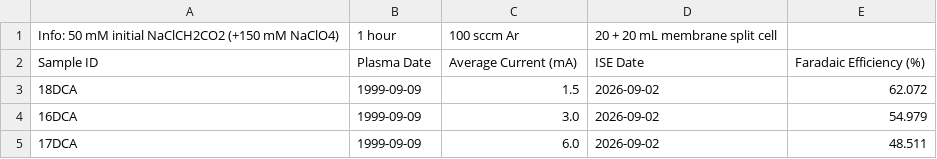
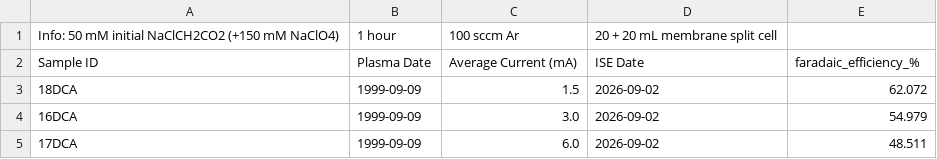
Before and after one commit to smpeyres/PulsingCathode, a CSV file: MasterDataFiles/DC_Ar_50mM.csv, drawn as a sheet.

```diff
--- a/MasterDataFiles/DC_Ar_50mM.csv
+++ b/MasterDataFiles/DC_Ar_50mM.csv
@@ -1,3 +1,3 @@
 Info: 50 mM initial NaClCH2CO2 (+150 mM NaClO4), 1 hour, 100 sccm Ar, 20 + 20 mL membrane split cell
-Sample ID,Plasma Date,Average Current (mA),ISE Date,Faradaic Efficiency (%)
+Sample ID,Plasma Date,Average Current (mA),ISE Date,faradaic_efficiency_%
 18DCA,1999-09-09,1.5,2026-09-02,62.072
```
Also changed, not shown: 6 other files.
